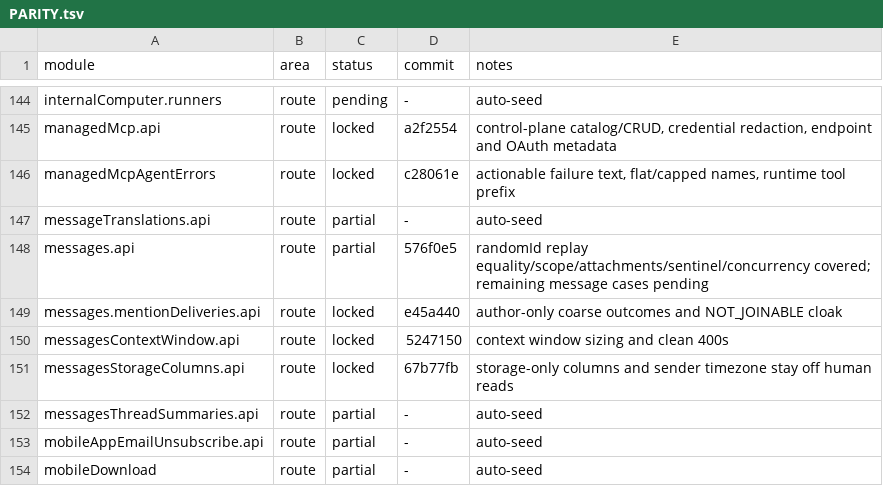
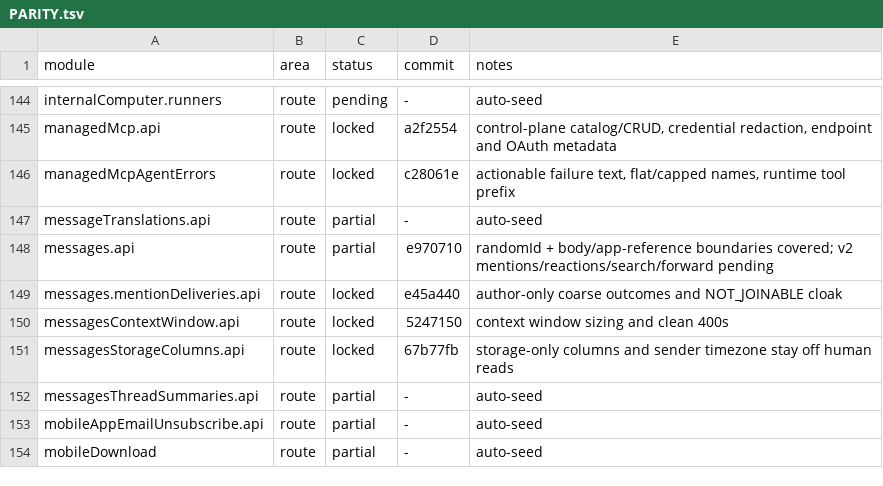
Before and after one commit to kevinzhow/raft-server-swift, a TSV file: docs/PARITY.tsv, drawn as a sheet; only a part is shown, gaps mark what is left out.

Commit message:
Note the covered message body boundary group.

```diff
--- a/docs/PARITY.tsv
+++ b/docs/PARITY.tsv
@@ -147,3 +147,3 @@ managedMcpAgentErrors	route	locked	c28061e	actionable failure text, flat/capped
 messageTranslations.api	route	partial	-	auto-seed
-messages.api	route	partial	576f0e5	randomId replay equality/scope/attachments/sentinel/concurrency covered; remaining message cases pending
+messages.api	route	partial	e970710	randomId + body/app-reference boundaries covered; v2 mentions/reactions/search/forward pending
 messages.mentionDeliveries.api	route	locked	e45a440	author-only coarse outcomes and NOT_JOINABLE cloak
```
